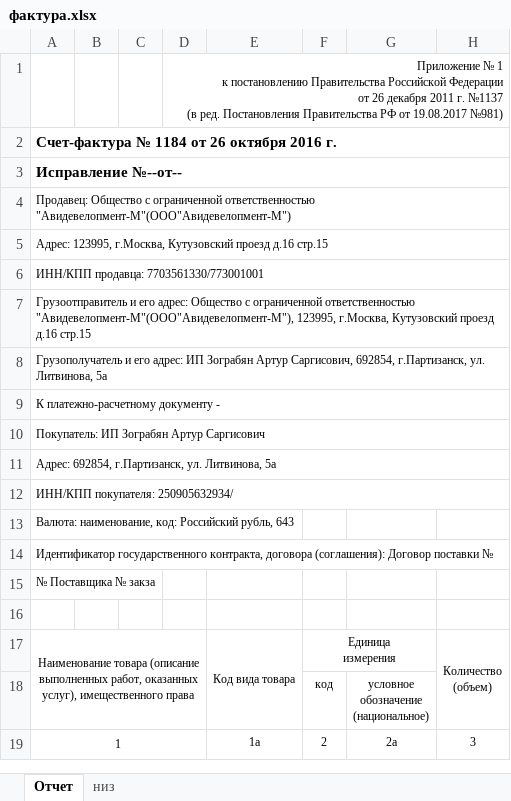
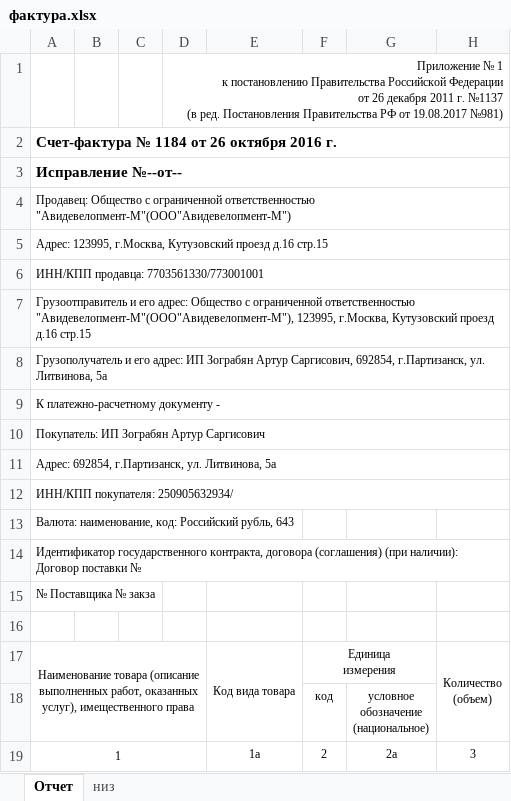
Before and after one commit to Meller008/CRM-Avi, an Excel workbook: templates/order/фактура.xlsx, sheet Отчет, drawn as a sheet; only a part is shown; values as stored, in another font and other column widths than the file's, no borders; the diff names each change by its address in the sheet, - before the commit and + after, or states it on an @@ line.

Commit message:
Работа - поправлена счет фактура!

```diff
--- a/templates/order/фактура.xlsx (sheet Отчет)
+++ b/templates/order/фактура.xlsx (sheet Отчет)
-A14: …контракта, договора (соглашения): Договор поставки…
+A14: …контракта, договора (соглашения) (при наличии): Договор поставки…
```
Also changed, not shown: 1 other file.
